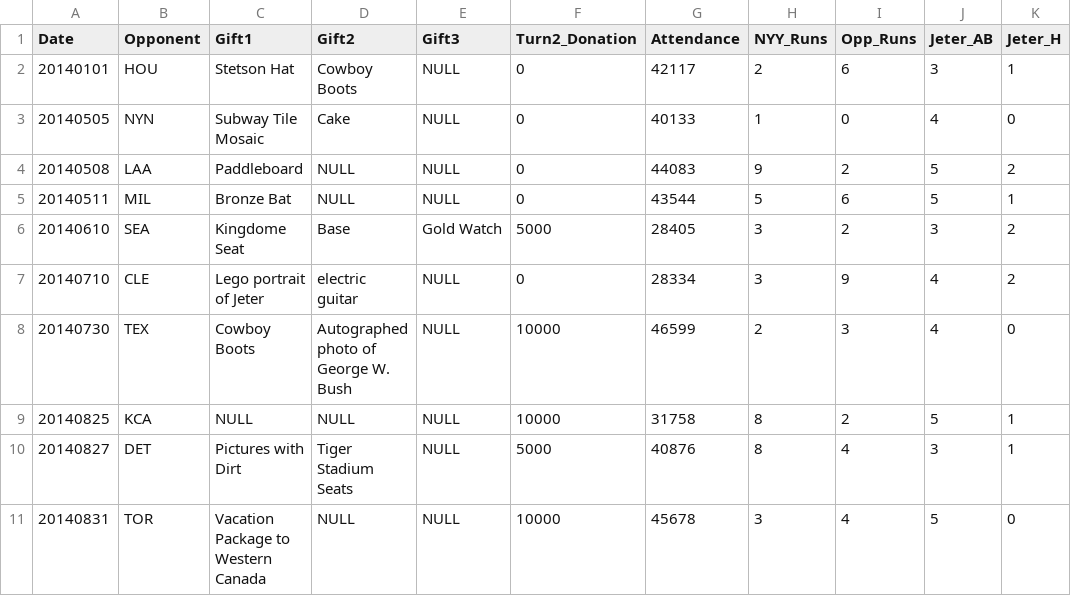
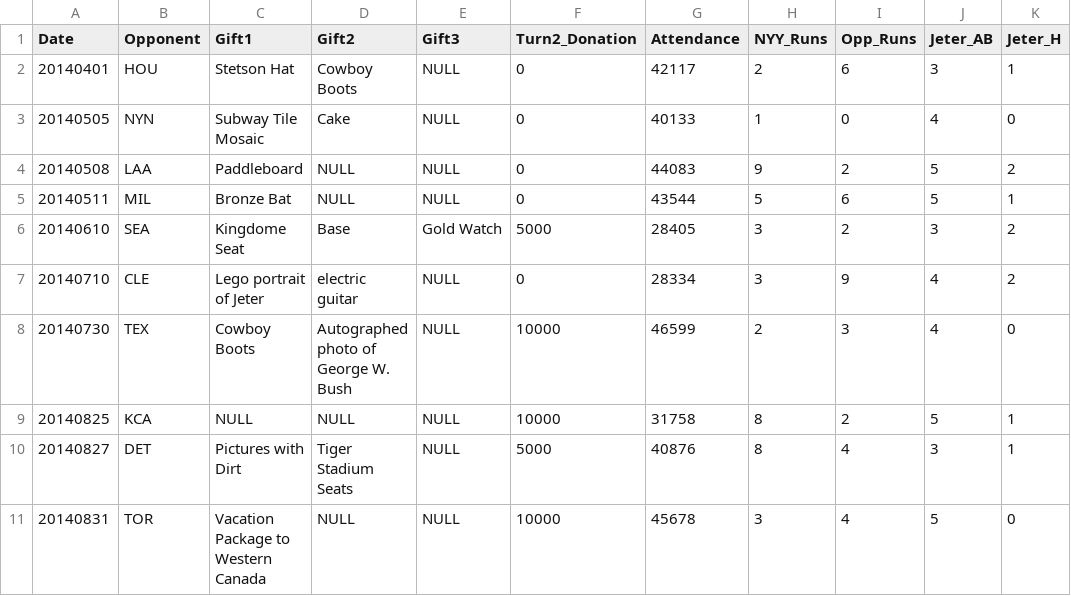
Before and after one commit to kleinmatic/jeter-gifts, a CSV file: gifts.csv, drawn as a sheet; only a part is shown; the diff names each change by its address in the sheet, - before the commit and + after, or states it on an @@ line.

Commit message:
Astos typo fixed

```diff
--- a/gifts.csv
+++ b/gifts.csv
-A2 (Date): 20140101
+A2 (Date): 20140401
```
